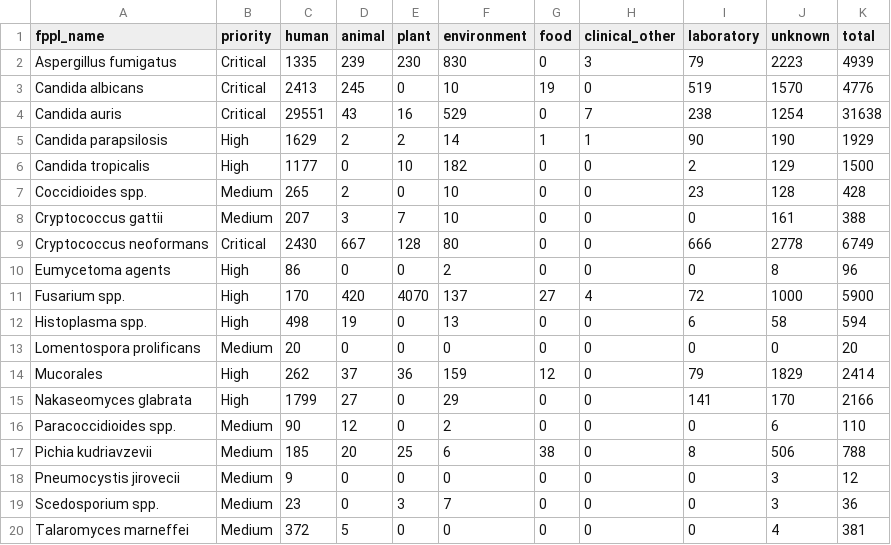
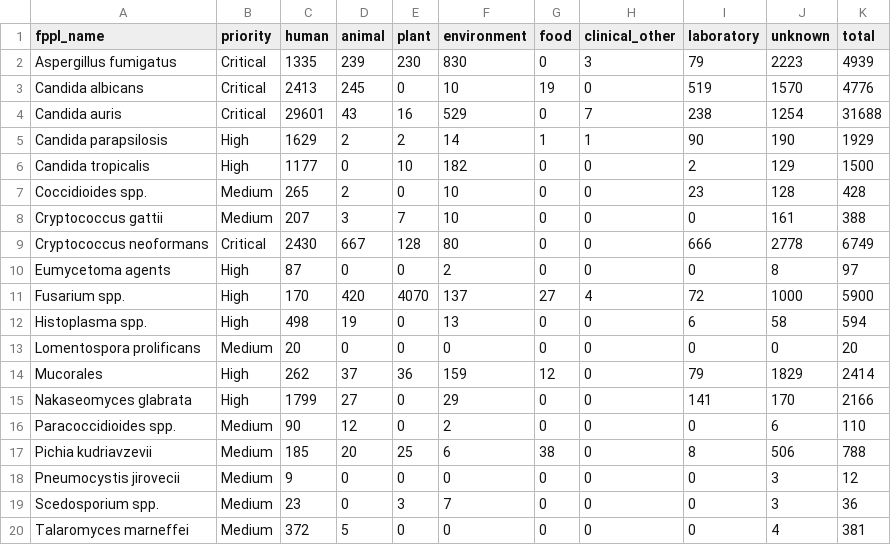
Before and after one commit to happykhan/fungiwatch, a CSV file: build/host_categories.csv, drawn as a sheet.

Commit message:
chore: daily data update 2026-08-04 —  11 files changed, 2670 insertions(+), 71 deletions(-)

```diff
--- a/build/host_categories.csv
+++ b/build/host_categories.csv
@@ -3,3 +3,3 @@ Aspergillus fumigatus,Critical,1335,239,230,830,0,3,79,2223,4939
 Candida albicans,Critical,2413,245,0,10,19,0,519,1570,4776
-Candida auris,Critical,29551,43,16,529,0,7,238,1254,31638
+Candida auris,Critical,29601,43,16,529,0,7,238,1254,31688
 Candida parapsilosis,High,1629,2,2,14,1,1,90,190,1929
@@ -9,3 +9,3 @@ Cryptococcus gattii,Medium,207,3,7,10,0,0,0,161,388
 Cryptococcus neoformans,Critical,2430,667,128,80,0,0,666,2778,6749
-Eumycetoma agents,High,86,0,0,2,0,0,0,8,96
+Eumycetoma agents,High,87,0,0,2,0,0,0,8,97
 Fusarium spp.,High,170,420,4070,137,27,4,72,1000,5900
```
Also changed, not shown: build/submitter_categories.csv, build/submitters.csv, 8 other files.
